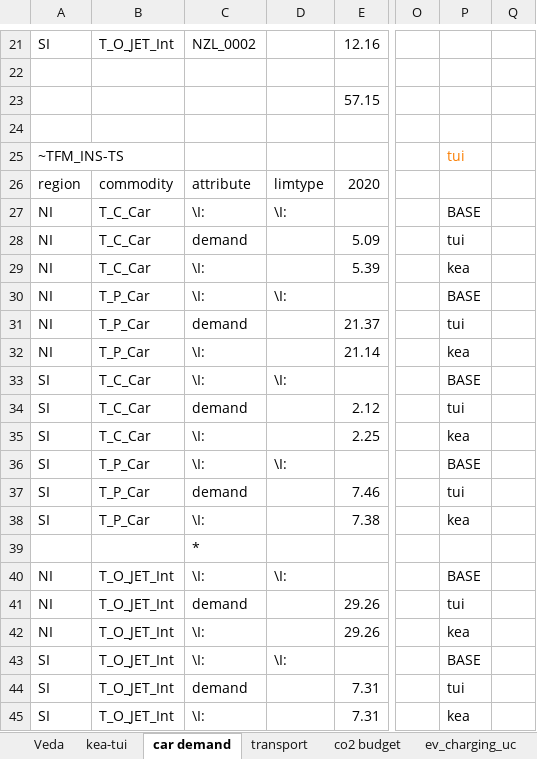
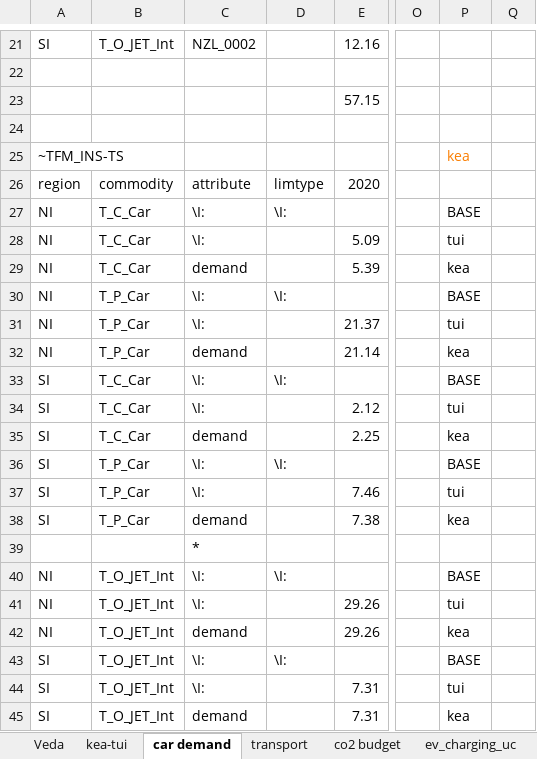
Before and after one commit to akanudia/VerveStacks_NZL_EECA, an Excel workbook: SuppXLS/Scen_Par-NZL.xlsx, sheet car demand, drawn as a sheet; only a part is shown, gaps mark what is left out; values as stored, in another font and other column widths than the file's, no borders; the diff names each change by its address in the sheet, - before the commit and + after, or states it on an @@ line.

```diff
--- a/SuppXLS/Scen_Par-NZL.xlsx (sheet car demand)
+++ b/SuppXLS/Scen_Par-NZL.xlsx (sheet car demand)
-P25: tui
+P25: kea
-C28: demand
+C28: \I:
-C29: \I:
+C29: demand
-C31: demand
+C31: \I:
-C32: \I:
+C32: demand
-C34: demand
+C34: \I:
-C35: \I:
+C35: demand
-C37: demand
+C37: \I:
-C38: \I:
+C38: demand
-C41: demand
+C41: \I:
-C42: \I:
+C42: demand
-C44: demand
+C44: \I:
-C45: \I:
+C45: demand
```
Also changed, not shown: sheet kea-tui, sheet co2 budget, sheet transport, sheet Veda.
